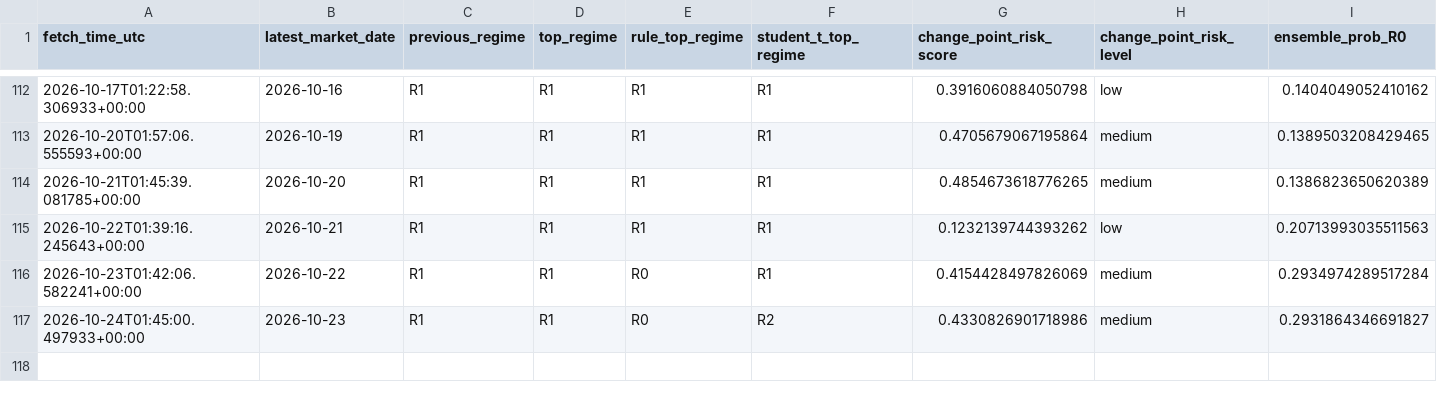
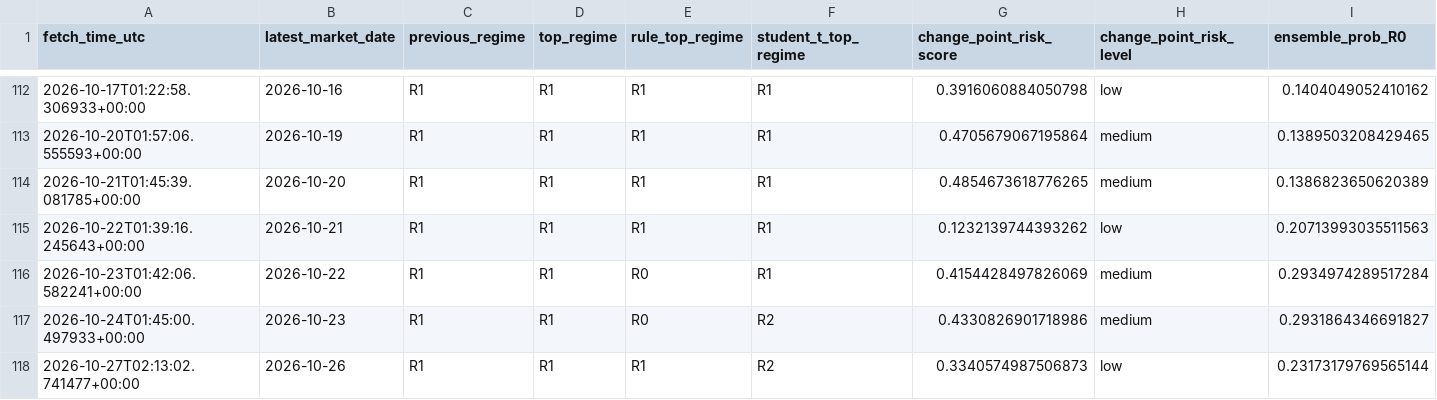
Before and after one commit to harryz77-ai/macro-regime-experiment-v2, a CSV file: data/history.csv, drawn as a sheet; only a part is shown, gaps mark what is left out; rows hold the shown columns only; the diff names each change by its address in the sheet, - before the commit and + after, or states it on an @@ line.

```diff
--- a/data/history.csv
+++ b/data/history.csv
+row 118: 2026-10-27T02:13:02.741477+00:00 | 2026-10-26 | R1 | R1 | R1 | R2 | 0.3340574987506873 | low | 0.23173179769565144
```
Also changed, not shown: 2 other files.
